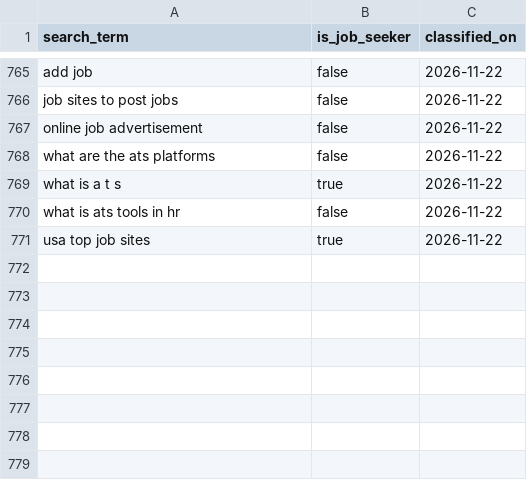
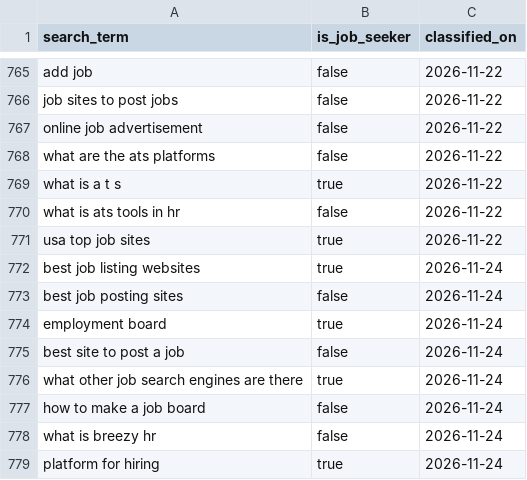
Before and after one commit to jessicagertig/paid-ads-management-pipeline, a CSV file: catalogue/classified_terms.csv, drawn as a sheet; only a part is shown, gaps mark what is left out.

```diff
--- a/catalogue/classified_terms.csv
+++ b/catalogue/classified_terms.csv
@@ -771 +771,9 @@ what is ats tools in hr,false,2026-11-22
 usa top job sites,true,2026-11-22
+best job listing websites,true,2026-11-24
+best job posting sites,false,2026-11-24
+employment board,true,2026-11-24
+best site to post a job,false,2026-11-24
+what other job search engines are there,true,2026-11-24
+how to make a job board,false,2026-11-24
+what is breezy hr,false,2026-11-24
+platform for hiring,true,2026-11-24
```
